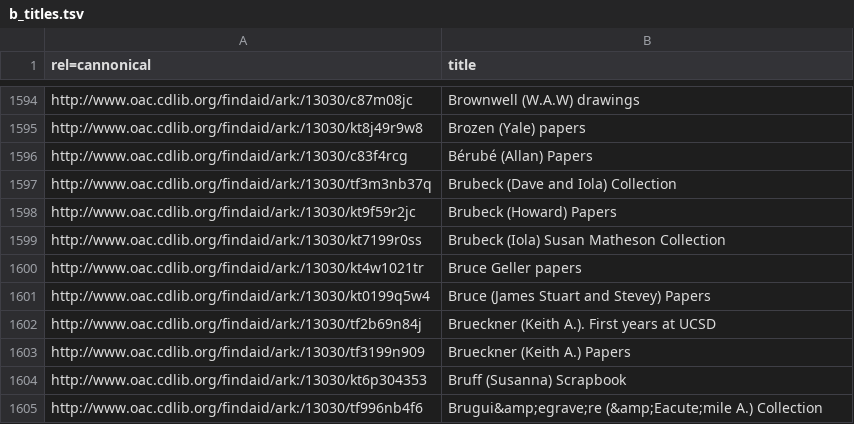
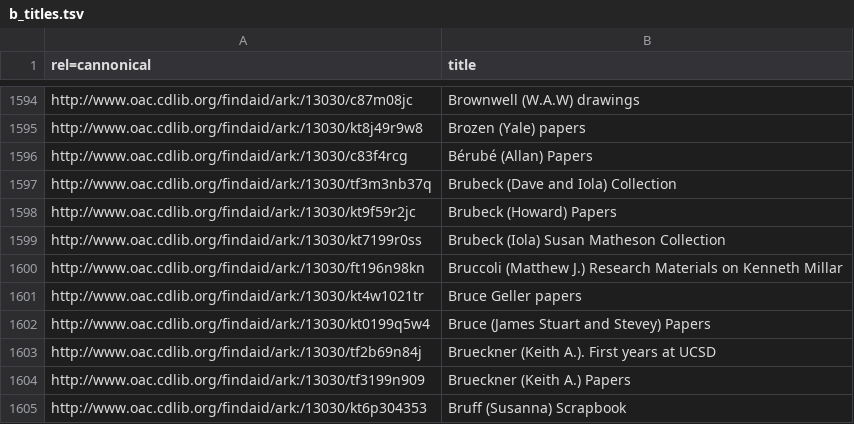
Before and after one commit to ucldc/oac_collections, a TSV file: az_titles/b_titles.tsv, drawn as a sheet; only a part is shown, gaps mark what is left out; the shorter side is filled out with more unchanged rows; the diff names each change by its address in the sheet, - before the commit and + after, or states it on an @@ line.

```diff
--- a/az_titles/b_titles.tsv
+++ b/az_titles/b_titles.tsv
+row 1600: http://www.oac.cdlib.org/findaid/ark:/13030/ft196n98kn | Bruccoli (Matthew J.) Research Materials on Kenneth Millar
```
Also changed, not shown: az_titles/e_titles.tsv, az_titles/h_titles.tsv, 8 other files.
